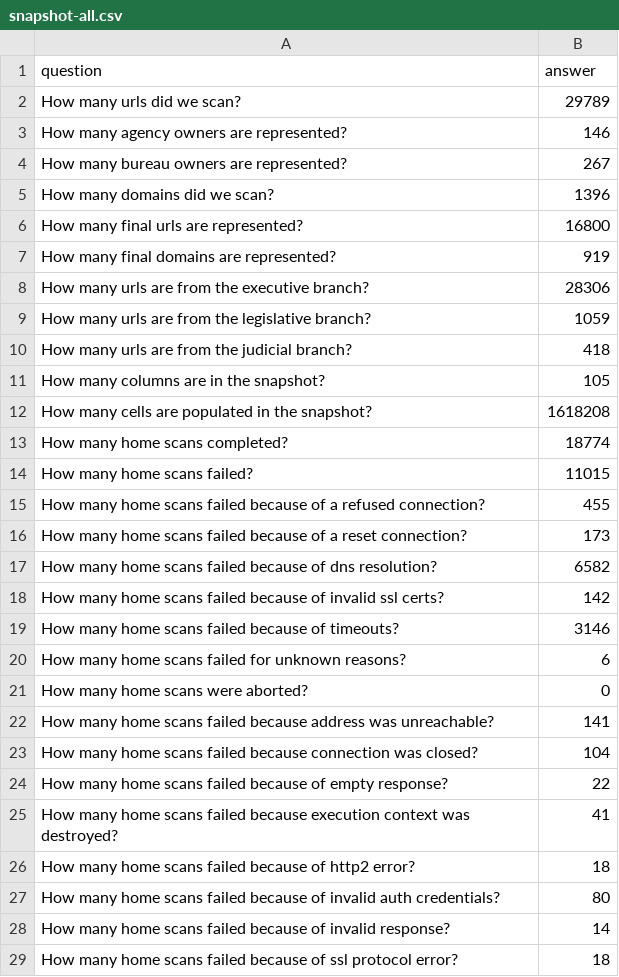
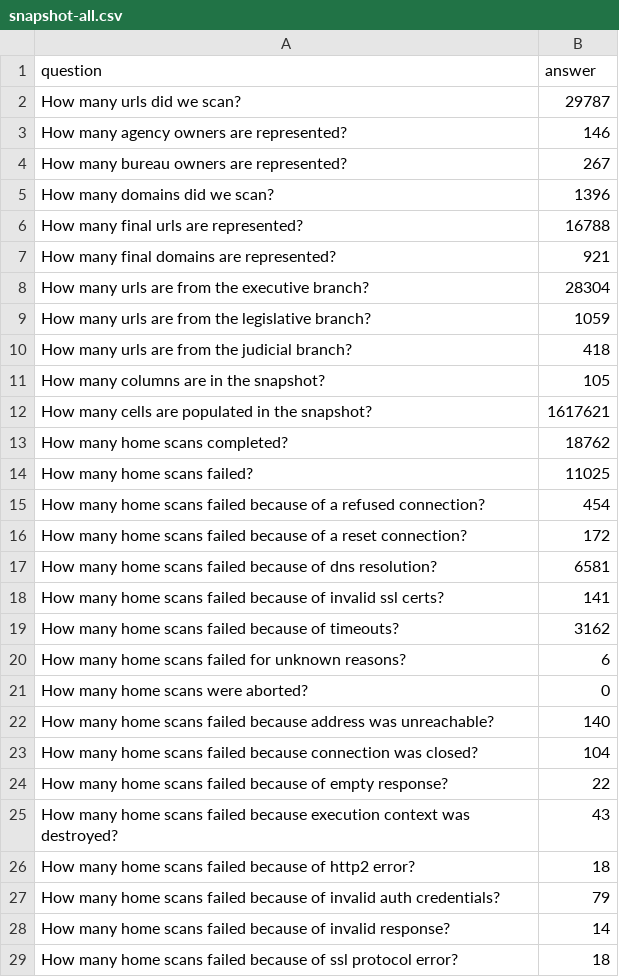
Before and after one commit to meefs/site-scanning-analysis, a CSV file: reports/snapshot-all.csv, drawn as a sheet; only a part is shown; the diff covers the shown part only.

```diff
--- a/reports/snapshot-all.csv
+++ b/reports/snapshot-all.csv
@@ -1,3 +1,3 @@
 question,answer
-How many urls did we scan?,29789
+How many urls did we scan?,29787
 How many agency owners are represented?,146
@@ -5,5 +5,5 @@ How many bureau owners are represented?,267
 How many domains did we scan?,1396
-How many final urls are represented?,16800
-How many final domains are represented?,919
-How many urls are from the executive branch?,28306
+How many final urls are represented?,16788
+How many final domains are represented?,921
+How many urls are from the executive branch?,28304
 How many urls are from the legislative branch?,1059
@@ -11,18 +11,18 @@ How many urls are from the judicial branch?,418
 How many columns are in the snapshot?,105
-How many cells are populated in the snapshot?,1618208
-How many home scans completed?,18774
-How many home scans failed?,11015
-How many home scans failed because of a refused connection?,455
-How many home scans failed because of a reset connection?,173
-How many home scans failed because of dns resolution?,6582
-How many home scans failed because of invalid ssl certs?,142
-How many home scans failed because of timeouts?,3146
+How many cells are populated in the snapshot?,1617621
+How many home scans completed?,18762
+How many home scans failed?,11025
+How many home scans failed because of a refused connection?,454
+How many home scans failed because of a reset connection?,172
+How many home scans failed because of dns resolution?,6581
+How many home scans failed because of invalid ssl certs?,141
+How many home scans failed because of timeouts?,3162
 How many home scans failed for unknown reasons?,6
 How many home scans were aborted?,0
-How many home scans failed because address was unreachable?,141
+How many home scans failed because address was unreachable?,140
 How many home scans failed because connection was closed?,104
 How many home scans failed because of empty response?,22
-How many home scans failed because execution context was destroyed?,41
+How many home scans failed because execution context was destroyed?,43
 How many home scans failed because of http2 error?,18
-How many home scans failed because of invalid auth credentials?,80
+How many home scans failed because of invalid auth credentials?,79
 How many home scans failed because of invalid response?,14
```
Also changed, not shown: 47 edited cells elsewhere in this file, reports/snapshot-primary.csv, reports/target-url-list.csv, 5 other files.
